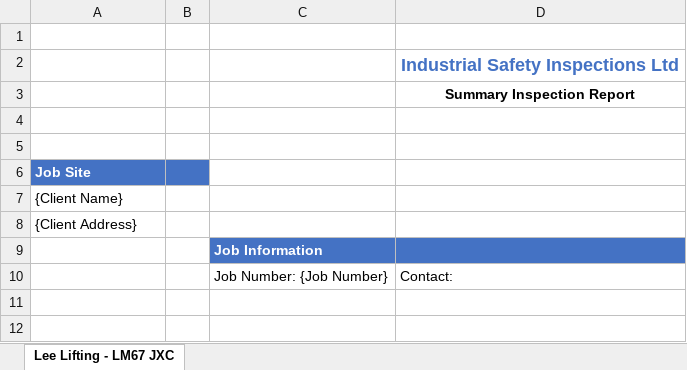
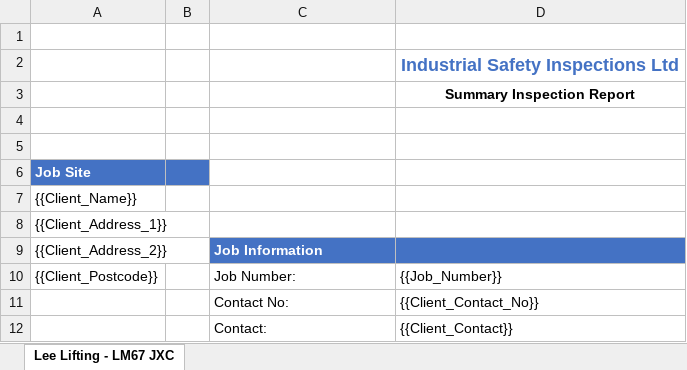
Before and after one commit to hapiuk/project2510, an Excel workbook: static/LOLER-ReportTemplate.xlsx, sheet Lee Lifting - LM67 JXC, drawn as a sheet; values as stored, in another font and other column widths than the file's, no borders; charts and pictures not drawn; removed rows and columns are numbered as before the commit, all else as after; the diff names each change by its address in the sheet, - before the commit and + after, or states it on an @@ line.

Commit message:
Template update for LOLER, feilds included for additional details have been added.

```diff
--- a/static/LOLER-ReportTemplate.xlsx (sheet Lee Lifting - LM67 JXC)
+++ b/static/LOLER-ReportTemplate.xlsx (sheet Lee Lifting - LM67 JXC)
-A7: {Client Name}
+A7: {{Client_Name}}
-A8: {Client Address}
+A8: {{Client_Address_1}}
-A9: (empty)
+A9: {{Client_Address_2}}
-row 10:  |  | Job Number: {Job Number} | Contact:
+row 10: {{Client_Postcode}} |  | Job Number: | {{Job_Number}}
+row 11:  |  | Contact No: | {{Client_Contact_No}}
+row 12:  |  | Contact: | {{Client_Contact}}
```
Also changed, not shown: 3 other files.
